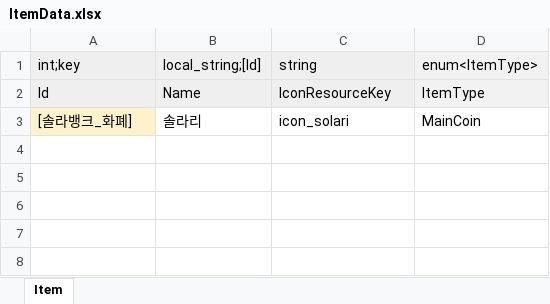
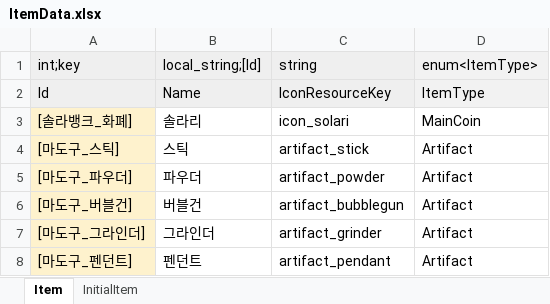
Before and after one commit to Lunaria-Project/lunaria-data, an Excel workbook: excel/ItemData.xlsx, sheet Item, drawn as a sheet; values as stored, in another font and other column widths than the file's, no borders; the diff names each change by its address in the sheet, - before the commit and + after, or states it on an @@ line.

```diff
--- a/excel/ItemData.xlsx (sheet Item)
+++ b/excel/ItemData.xlsx (sheet Item)
+sheet tab: InitialItem
+row 4: [마도구_스틱] | 스틱 | artifact_stick | Artifact
+row 5: [마도구_파우더] | 파우더 | artifact_powder | Artifact
+row 6: [마도구_버블건] | 버블건 | artifact_bubblegun | Artifact
+row 7: [마도구_그라인더] | 그라인더 | artifact_grinder | Artifact
+row 8: [마도구_펜던트] | 펜던트 | artifact_pendant | Artifact
```
Also changed, not shown: excel/EnumData.xlsx, excel/GameData.xlsx.
